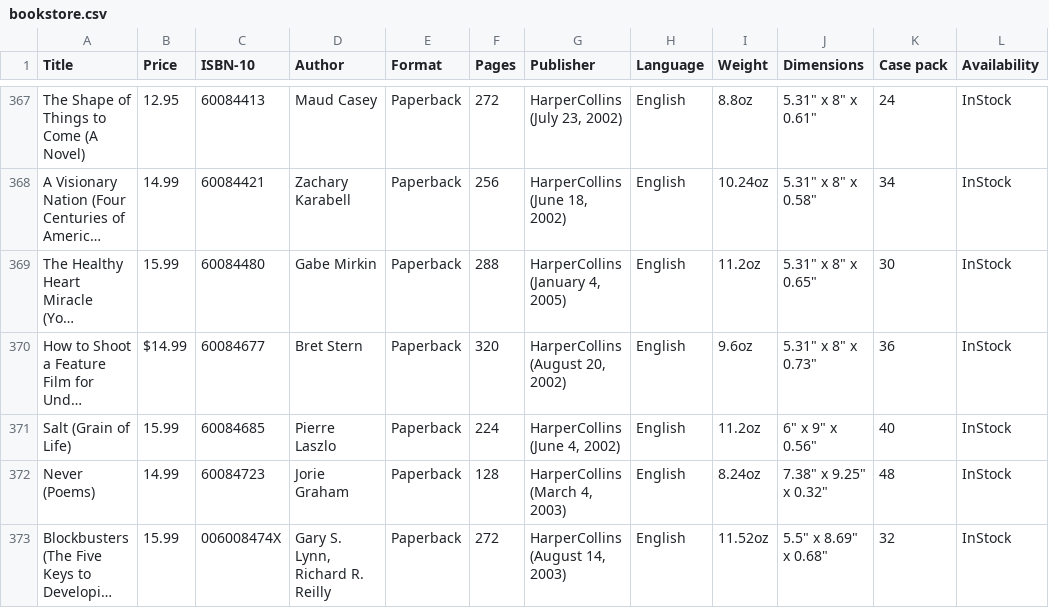
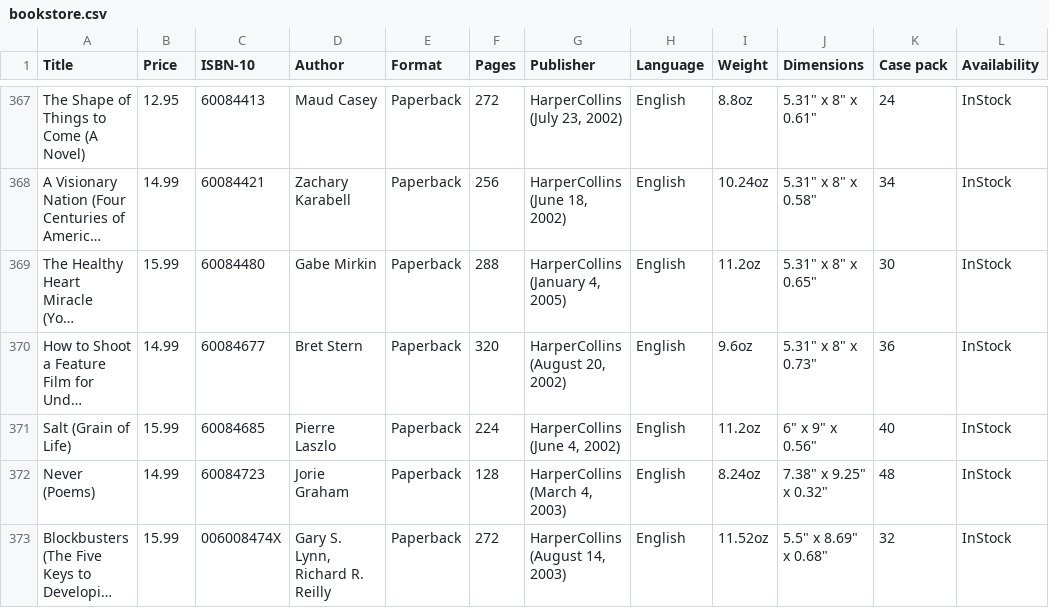
Before and after one commit to grantp-teaching/applied_normalisation, a CSV file: bookstore.csv, drawn as a sheet; only a part is shown, gaps mark what is left out; long unchanged cells end in …; the diff names each change by its address in the sheet, - before the commit and + after, or states it on an @@ line.

```diff
--- a/bookstore.csv
+++ b/bookstore.csv
-B370 (Price): $14.99
+B370 (Price): 14.99
```
Also changed, not shown: 4 other files.
